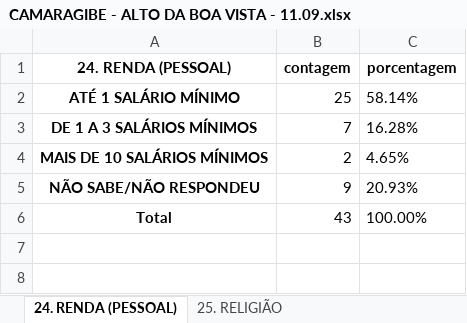
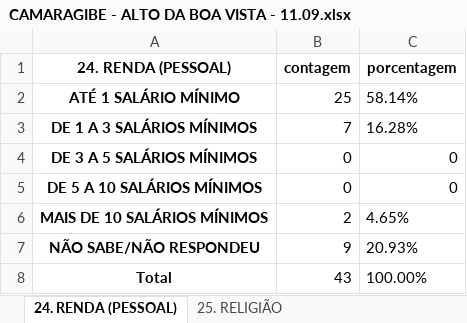
Before and after one commit to JoaoBoscoDuarte/Analise-Tratamento_Dados, an Excel workbook: results/CAMARAGIBE - ALTO DA BOA VISTA - 11.09.xlsx, sheet 24. RENDA (PESSOAL), drawn as a sheet; values as stored, in another font and other column widths than the file's, no borders; the diff names each change by its address in the sheet, - before the commit and + after, or states it on an @@ line.

```diff
--- a/results/CAMARAGIBE - ALTO DA BOA VISTA - 11.09.xlsx (sheet 24. RENDA (PESSOAL))
+++ b/results/CAMARAGIBE - ALTO DA BOA VISTA - 11.09.xlsx (sheet 24. RENDA (PESSOAL))
+row 4: DE 3 A 5 SALÁRIOS MÍNIMOS | 0 | 0
+row 5: DE 5 A 10 SALÁRIOS MÍNIMOS | 0 | 0
```
Also changed, not shown: sheet 17. A PREFEITA NADEGI NÃO PODERÁ SER MAIS CANDIDATA, sheet 5. SE AS ELEIÇÕES PARA PREFEITO DE, sheet 7. INDEPENDENTE DA SUA INTENÇÃO DE VOTOS, QUEM VOCÊ ACREDITA, sheet 8. INDEPENDENTE DA SUA INTENÇÃO DE VOTOS, sheet 16. SE AS ELEIÇÕES PARA PREFEITO DE CAMARAGIBE, sheet 9. EM RELAÇÃO A SUA, 4 more sheets.
